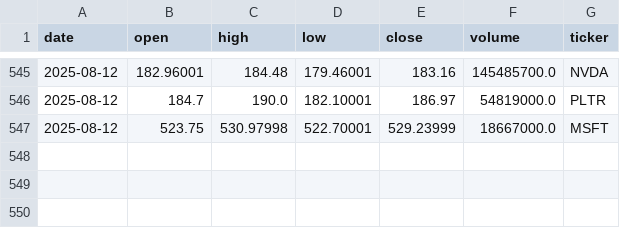
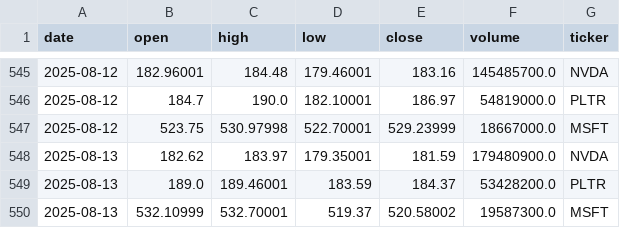
Before and after one commit to georgeboorman/stock-forecaster, a CSV file: stocks.csv, drawn as a sheet; only a part is shown, gaps mark what is left out.

```diff
--- a/stocks.csv
+++ b/stocks.csv
@@ -547 +547,4 @@ date,open,high,low,close,volume,ticker
 2025-08-12,523.75,530.97998,522.70001,529.23999,18667000.0,MSFT
+2025-08-13,182.62,183.97,179.35001,181.59,179480900.0,NVDA
+2025-08-13,189.0,189.46001,183.59,184.37,53428200.0,PLTR
+2025-08-13,532.10999,532.70001,519.37,520.58002,19587300.0,MSFT
```
Also changed, not shown: 1 other file.
